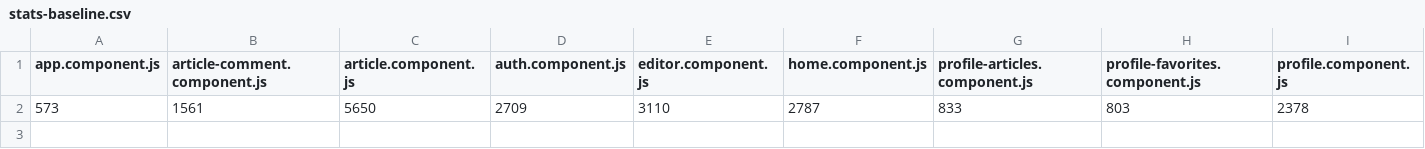
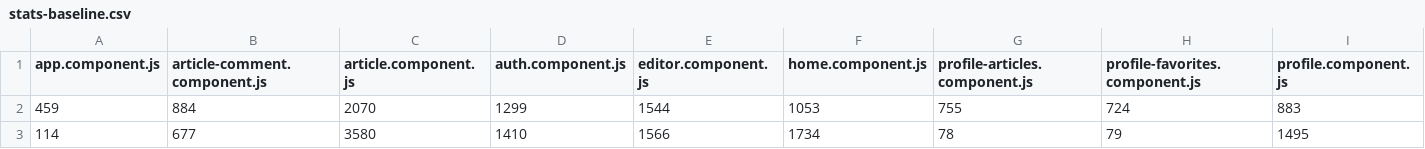
Before and after one commit to mgechev/ngtsc-benchmark, a CSV file: stats-baseline.csv, drawn as a sheet; only a part is shown; removed rows and columns are numbered as before the commit, all else as after; rows hold the shown columns only; the diff names each change by its address in the sheet, - before the commit and + after, or states it on an @@ line.

```diff
--- a/stats-baseline.csv
+++ b/stats-baseline.csv
-row 2: 573 | 1561 | 5650 | 2709 | 3110 | 2787 | 833 | 803 | 2378
+row 2: 459 | 884 | 2070 | 1299 | 1544 | 1053 | 755 | 724 | 883
+row 3: 114 | 677 | 3580 | 1410 | 1566 | 1734 | 78 | 79 | 1495
```
Also changed, not shown: stats-ngc.csv, stats-ngtsc.csv, 2 other files.
